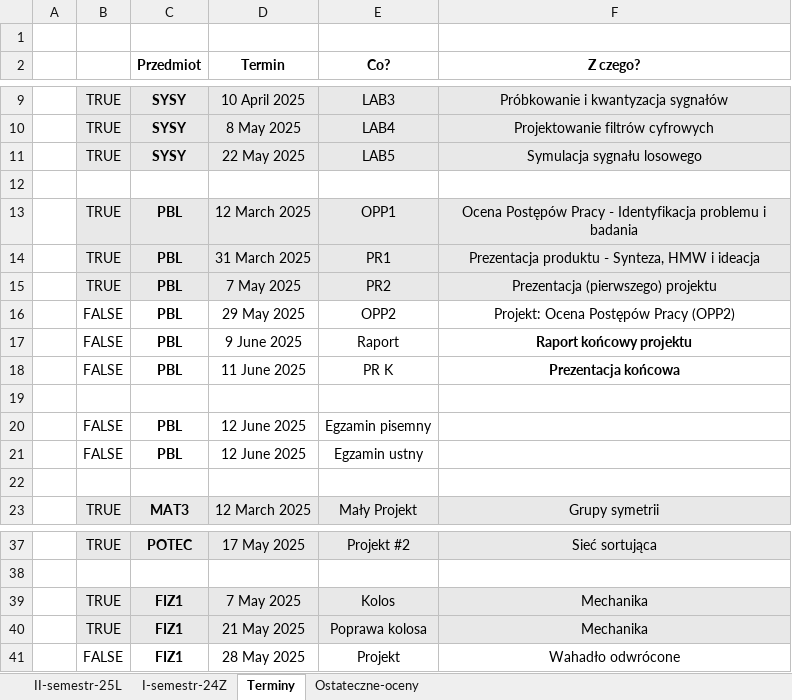
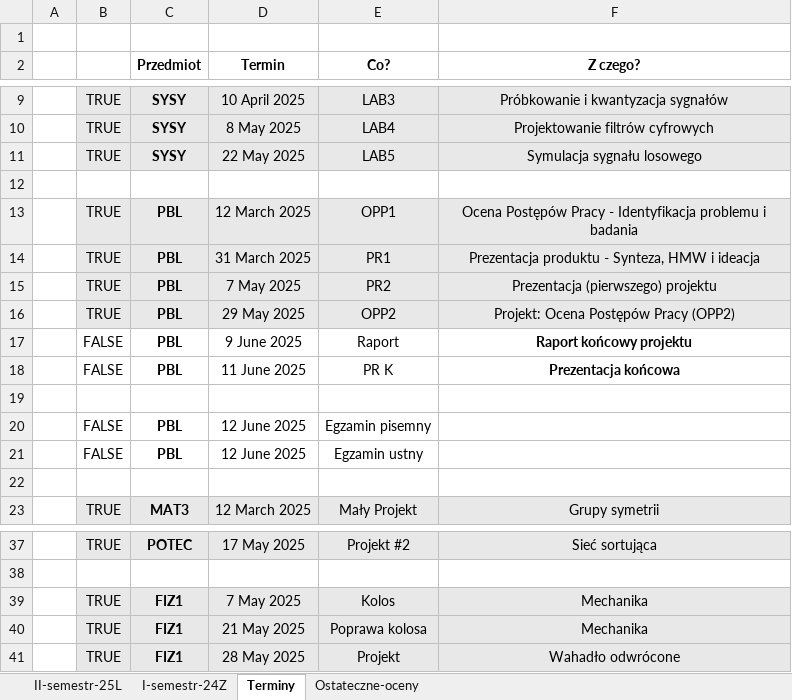
Before and after one commit to dodo099/IoT-studies, an Excel workbook: IoT-points-schedule.xlsx, sheet Terminy, drawn as a sheet; only a part is shown, gaps mark what is left out; values as stored, in another font and other column widths than the file's, no borders; the diff names each change by its address in the sheet, - before the commit and + after, or states it on an @@ line.

```diff
--- a/IoT-points-schedule.xlsx (sheet Terminy)
+++ b/IoT-points-schedule.xlsx (sheet Terminy)
-B16: FALSE
+B16: TRUE
-B16:F16 fill: none
+B16:F16 fill: #E8E8E8
-B41: FALSE
+B41: TRUE
-B41:F41 fill: none
+B41:F41 fill: #E8E8E8
```
Also changed, not shown: sheet II-semestr-25L.
